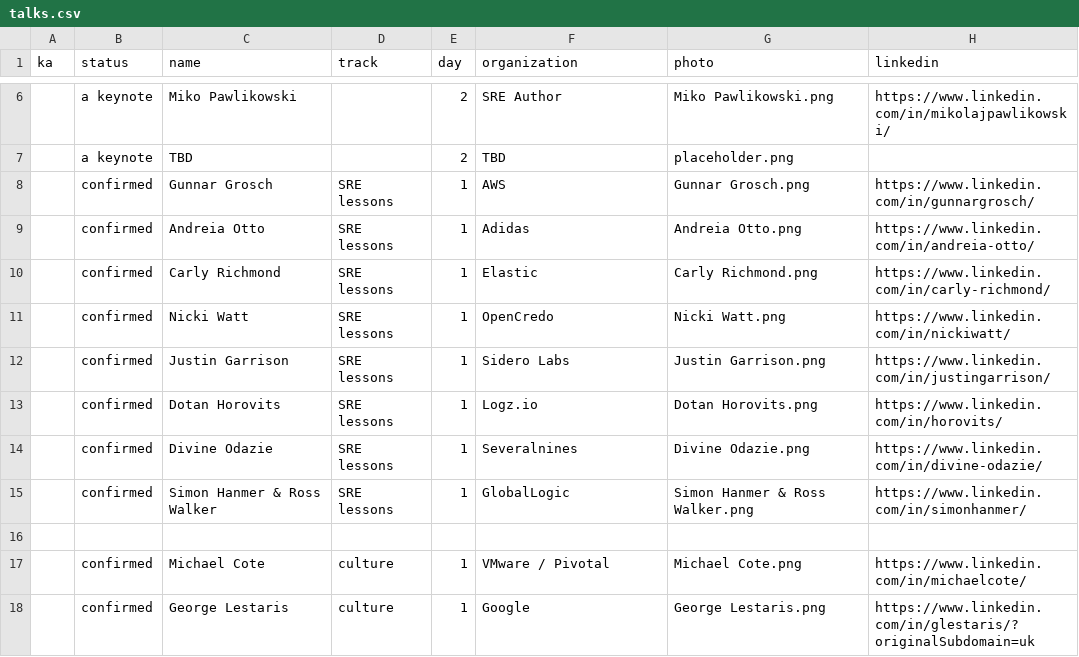
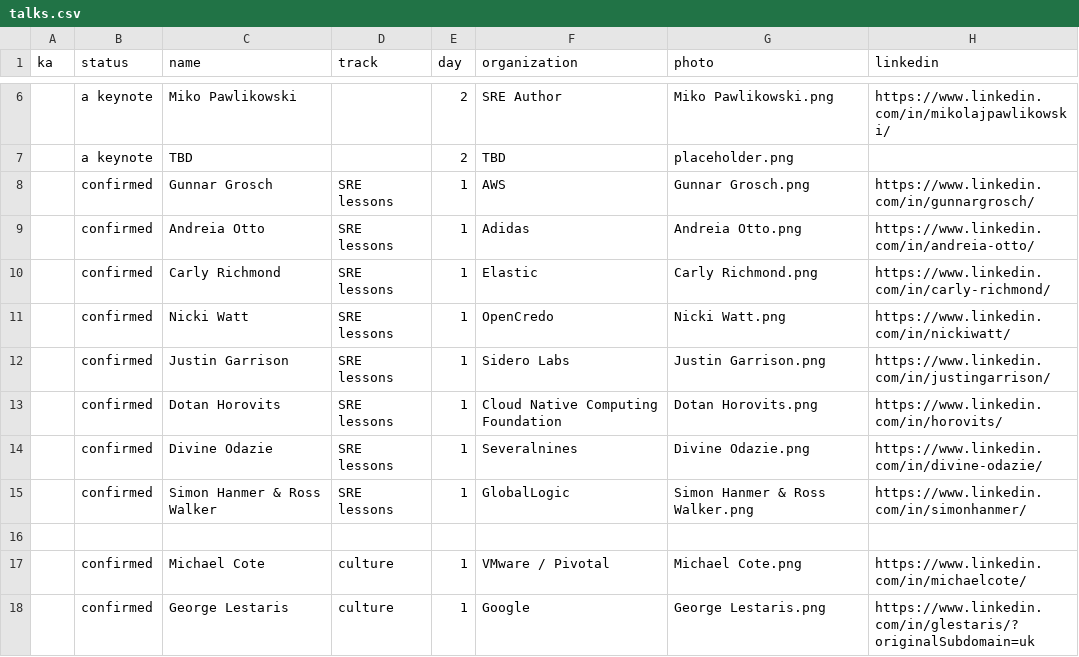
Before and after one commit to Prompt-Engineering-Conference/2025.promptengineering.rocks, a CSV file: 2024-london/_db/talks.csv, drawn as a sheet; only a part is shown, gaps mark what is left out; the diff names each change by its address in the sheet, - before the commit and + after, or states it on an @@ line.

Commit message:
Add files via upload

```diff
--- a/2024-london/_db/talks.csv
+++ b/2024-london/_db/talks.csv
-F13 (organization): Logz.io
+F13 (organization): Cloud Native Computing Foundation
```
